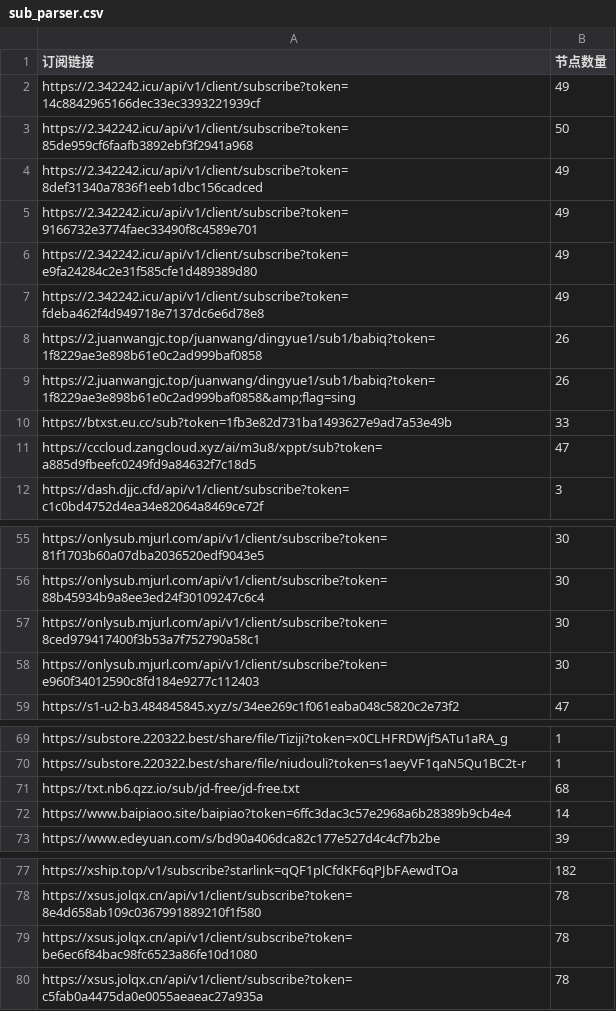
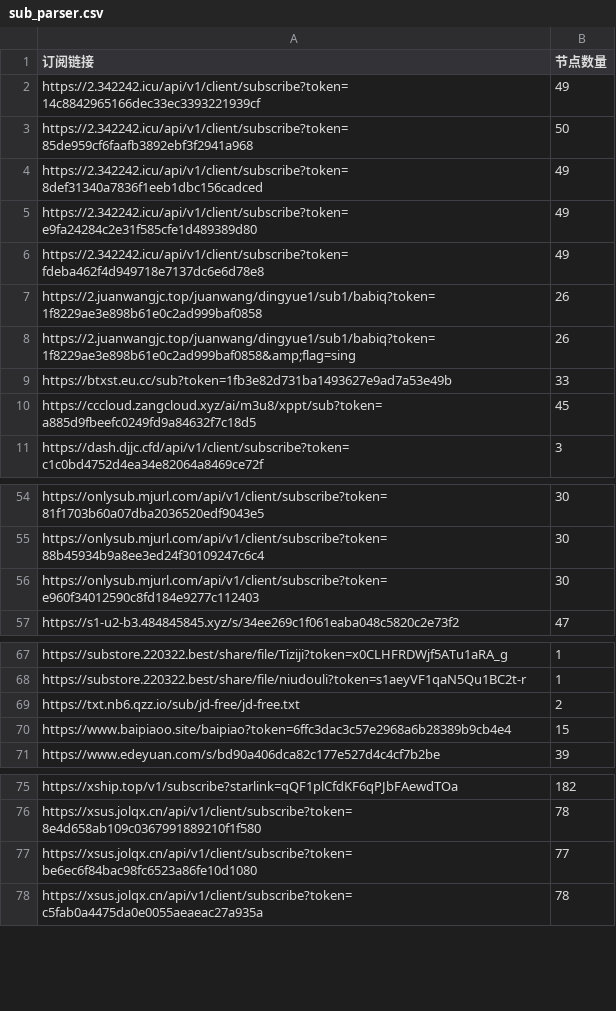
Before and after one commit to pdd520/NodeParser, a CSV file: sub_parser.csv, drawn as a sheet; only a part is shown, gaps mark what is left out.

```diff
--- a/sub_parser.csv
+++ b/sub_parser.csv
@@ -4,3 +4,2 @@ https://2.342242.icu/api/v1/client/subscribe?token=85de959cf6faafb3892ebf3f2941a
 https://2.342242.icu/api/v1/client/subscribe?token=8def31340a7836f1eeb1dbc156cadced,49
-https://2.342242.icu/api/v1/client/subscribe?token=9166732e3774faec33490f8c4589e701,49
 https://2.342242.icu/api/v1/client/subscribe?token=e9fa24284c2e31f585cfe1d489389d80,49
@@ -10,3 +9,3 @@ https://2.juanwangjc.top/juanwang/dingyue1/sub1/babiq?token=1f8229ae3e898b61e0c2
 https://btxst.eu.cc/sub?token=1fb3e82d731ba1493627e9ad7a53e49b,33
-https://cccloud.zangcloud.xyz/ai/m3u8/xppt/sub?token=a885d9fbeefc0249fd9a84632f7c18d5,47
+https://cccloud.zangcloud.xyz/ai/m3u8/xppt/sub?token=a885d9fbeefc0249fd9a84632f7c18d5,45
 https://dash.djjc.cfd/api/v1/client/subscribe?token=c1c0bd4752d4ea34e82064a8469ce72f,3
@@ -56,3 +55,2 @@ https://onlysub.mjurl.com/api/v1/client/subscribe?token=81f1703b60a07dba2036520e
 https://onlysub.mjurl.com/api/v1/client/subscribe?token=88b45934b9a8ee3ed24f30109247c6c4,30
-https://onlysub.mjurl.com/api/v1/client/subscribe?token=8ced979417400f3b53a7f752790a58c1,30
 https://onlysub.mjurl.com/api/v1/client/subscribe?token=e960f34012590c8fd184e9277c112403,30
@@ -70,4 +68,4 @@ https://substore.220322.best/share/file/Tiziji?token=x0CLHFRDWjf5ATu1aRA_g,1
 https://substore.220322.best/share/file/niudouli?token=s1aeyVF1qaN5Qu1BC2t-r,1
-https://txt.nb6.qzz.io/sub/jd-free/jd-free.txt,68
-https://www.baipiaoo.site/baipiao?token=6ffc3dac3c57e2968a6b28389b9cb4e4,14
+https://txt.nb6.qzz.io/sub/jd-free/jd-free.txt,2
+https://www.baipiaoo.site/baipiao?token=6ffc3dac3c57e2968a6b28389b9cb4e4,15
 https://www.edeyuan.com/s/bd90a406dca82c177e527d4c4cf7b2be,39
@@ -78,3 +76,3 @@ https://xship.top/v1/subscribe?starlink=qQF1plCfdKF6qPJbFAewdTOa,182
 https://xsus.jolqx.cn/api/v1/client/subscribe?token=8e4d658ab109c0367991889210f1f580,78
-https://xsus.jolqx.cn/api/v1/client/subscribe?token=be6ec6f84bac98fc6523a86fe10d1080,78
+https://xsus.jolqx.cn/api/v1/client/subscribe?token=be6ec6f84bac98fc6523a86fe10d1080,77
 https://xsus.jolqx.cn/api/v1/client/subscribe?token=c5fab0a4475da0e0055aeaeac27a935a,78
```
Also changed, not shown: 3 other files.
